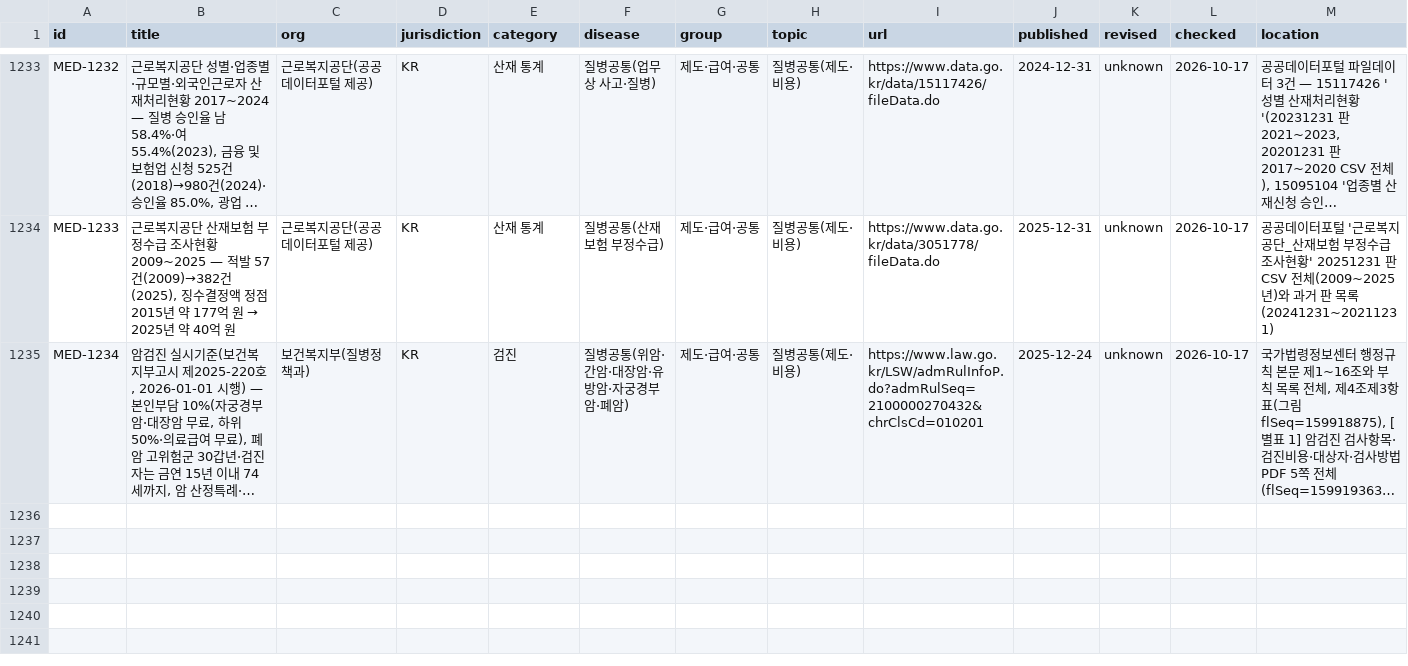
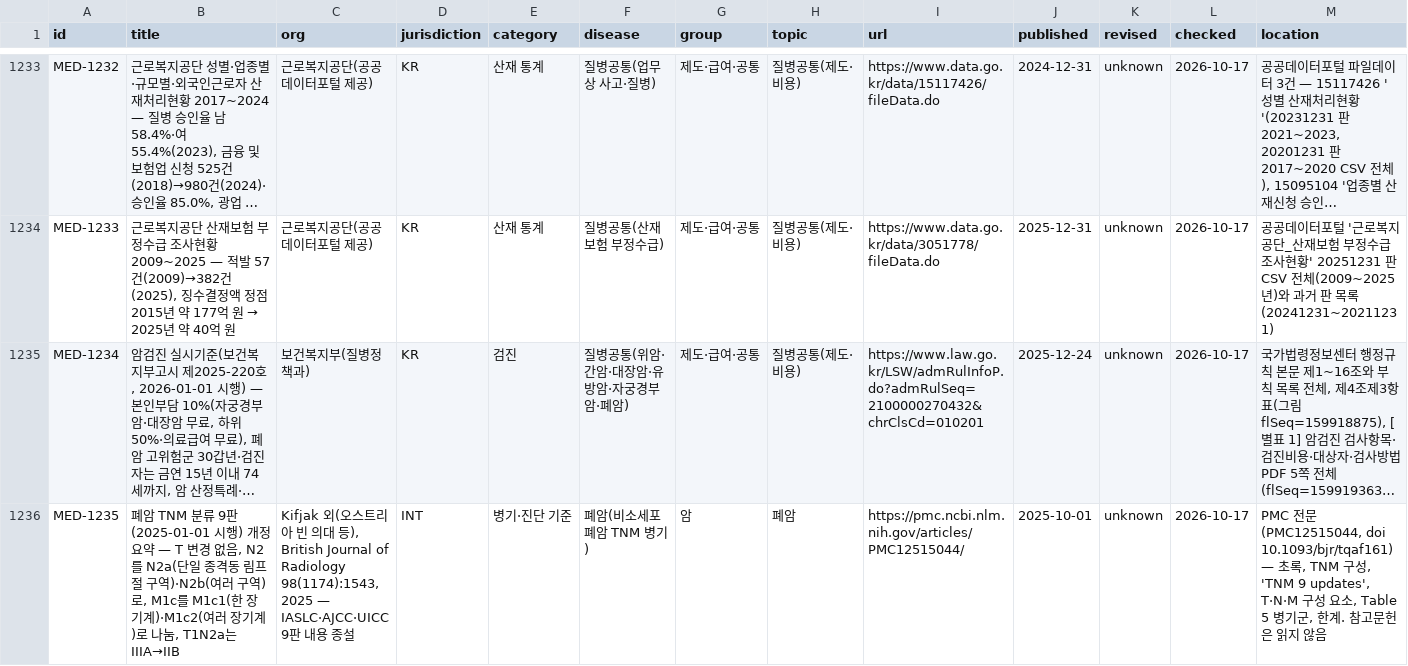
Before and after one commit to rkrjrl-ctrl/claude_drive, a CSV file: medical/index.csv, drawn as a sheet; only a part is shown, gaps mark what is left out; long unchanged cells end in …; rows hold the shown columns only; the diff names each change by its address in the sheet, - before the commit and + after, or states it on an @@ line.

```diff
--- a/medical/index.csv
+++ b/medical/index.csv
+row 1236: MED-1235 | 폐암 TNM 분류 9판(2025-01-01 시행) 개정 요약 — T 변경 없음, N2를 N2a(단일 종격동 림프절 구역)·N2b(여러 구역)로, M1c를 M1c1(한 장기계)·M1c2(여러 장기계)로 나눔, T1N2a는 IIIA→IIB | Kifjak 외(오스트리아 빈 의대 등), British Journal of Radiology 98(1174):1543, 2025 — IASLC·AJCC·UICC 9판 내용 종설 | INT | 병기·진단 기준 | 폐암(비소세포폐암 TNM 병기) | 암 | 폐암 | https://pmc.ncbi.nlm.nih.gov/articles/PMC12515044/ | 2025-10-01 | unknown | 2026-10-17 | PMC 전문(PMC12515044, doi 10.1093/bjr/tqaf161) — 초록, TNM 구성, 'TNM 9 updates', T·N·M 구성 요소, Table 5 병기군, 한계. 참고문헌은 읽지 않음
```
Also changed, not shown: 5 other files.
